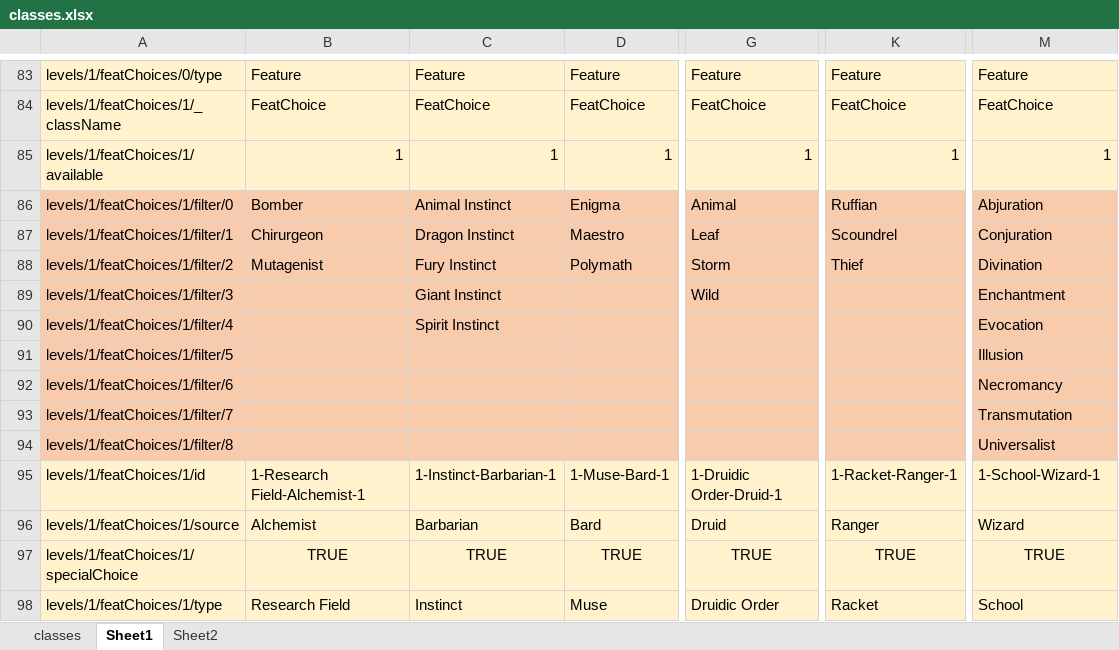
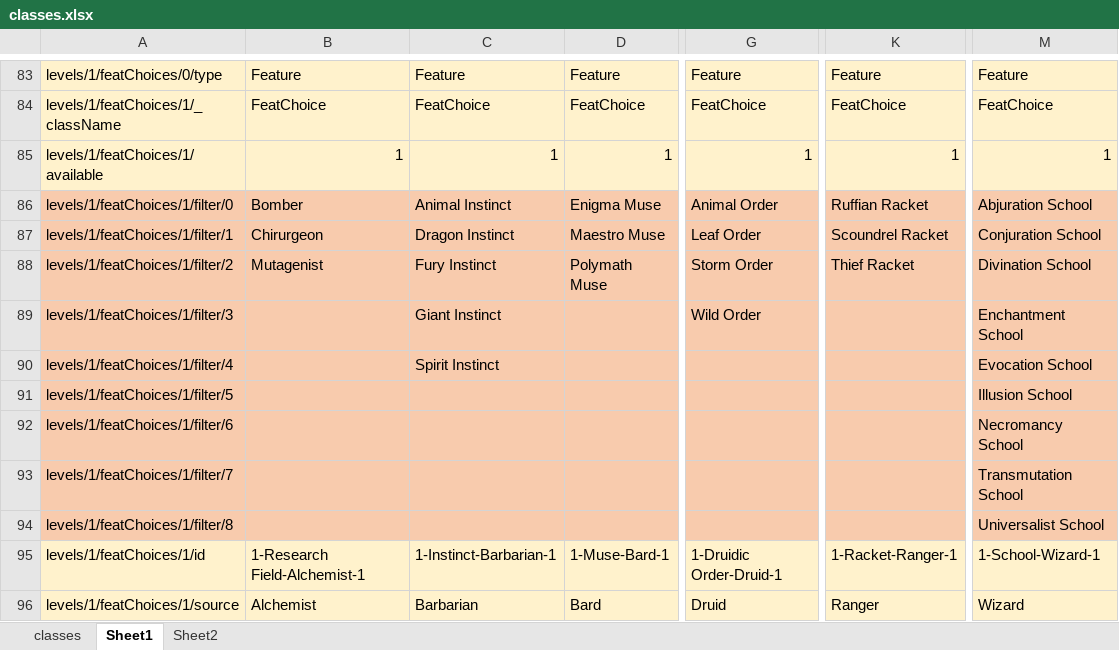
Before and after one commit to bukiro/PECS, an Excel workbook: classes.xlsx, sheet Sheet1, drawn as a sheet; only a part is shown, gaps mark what is left out; the shorter side is filled out with more unchanged rows; values as stored, in another font and other column widths than the file's, no borders; conditional formats not drawn; 1 other sheet too large or unreadable and not compared; the diff names each change by its address in the sheet, - before the commit and + after, or states it on an @@ line.

```diff
--- a/classes.xlsx (sheet Sheet1)
+++ b/classes.xlsx (sheet Sheet1)
-D86: Enigma
+D86: Enigma Muse
-G86: Animal
+G86: Animal Order
-K86: Ruffian
+K86: Ruffian Racket
-M86: Abjuration
+M86: Abjuration School
-D87: Maestro
+D87: Maestro Muse
-G87: Leaf
+G87: Leaf Order
-K87: Scoundrel
+K87: Scoundrel Racket
-M87: Conjuration
+M87: Conjuration School
-D88: Polymath
+D88: Polymath Muse
-G88: Storm
+G88: Storm Order
-K88: Thief
+K88: Thief Racket
-M88: Divination
+M88: Divination School
-G89: Wild
+G89: Wild Order
-M89: Enchantment
+M89: Enchantment School
-M90: Evocation
+M90: Evocation School
-M91: Illusion
+M91: Illusion School
-M92: Necromancy
+M92: Necromancy School
-M93: Transmutation
+M93: Transmutation School
-M94: Universalist
+M94: Universalist School
```
Also changed, not shown: spells.xlsx, 25 other files.
